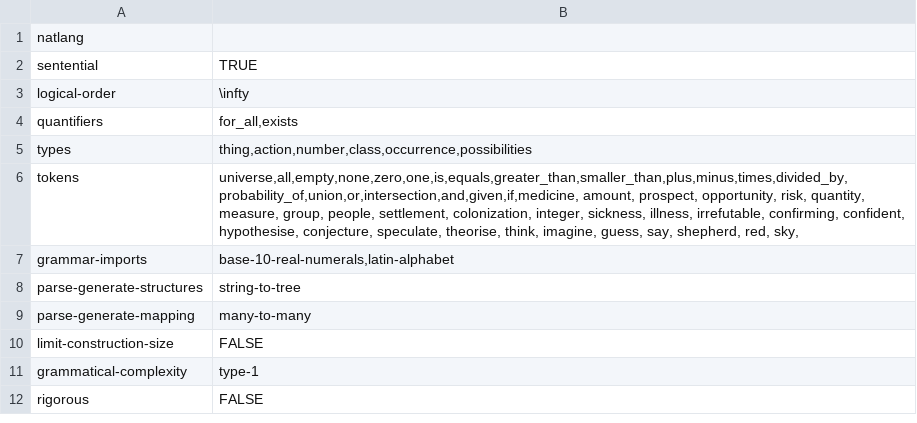
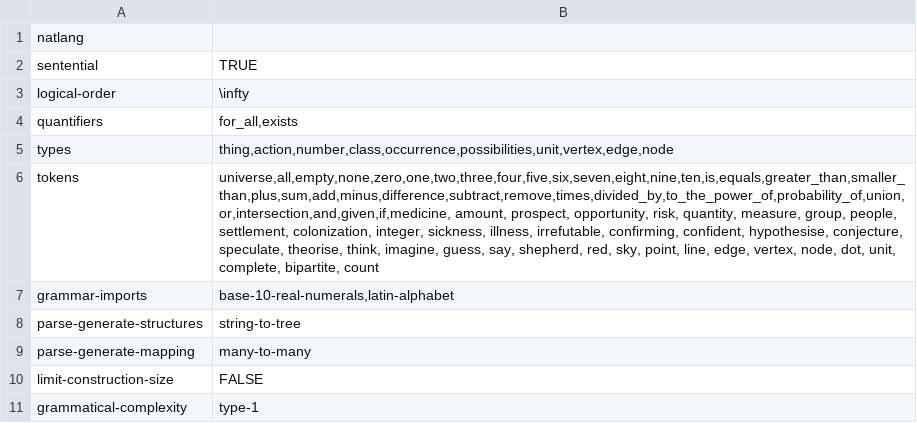
Before and after one commit to rep2rep/robin, a CSV file: src/strategies/tables/RS_table_natlang.csv, drawn as a sheet; only a part is shown; the shorter side is filled out with more unchanged rows.

Commit message:
Update Natlang RS table with new tokens

```diff
--- a/src/strategies/tables/RS_table_natlang.csv
+++ b/src/strategies/tables/RS_table_natlang.csv
@@ -4,4 +4,4 @@ logical-order,\infty
 quantifiers,"for_all,exists"
-types,"thing,action,number,class,occurrence,possibilities"
-tokens,"universe,all,empty,none,zero,one,is,equals,greater_than,smaller_than,plus,minus,times,divided_by,probability_of,union,or,intersection,and,given,if,medicine, amount, prospect, opportunity, risk, quantity, measure, group, people, settlement, colonization, integer, sickness, illness, irrefutable, confirming, confident, hypothesise, conjecture, speculate, theorise, think, imagine, guess, say, shepherd, red, sky, "
+types,"thing,action,number,class,occurrence,possibilities,unit,vertex,edge,node"
+tokens,"universe,all,empty,none,zero,one,two,three,four,five,six,seven,eight,nine,ten,is,equals,greater_than,smaller_than,plus,sum,add,minus,difference,subtract,remove,times,divided_by,to_the_power_of,probability_of,union,or,intersection,and,given,if,medicine, amount, prospect, opportunity, risk, quantity, measure, group, people, settlement, colonization, integer, sickness, illness, irrefutable, confirming, confident, hypothesise, conjecture, speculate, theorise, think, imagine, guess, say, shepherd, red, sky, point, line, edge, vertex, node, dot, unit, complete, bipartite, count"
 grammar-imports,"base-10-real-numerals,latin-alphabet"
```
